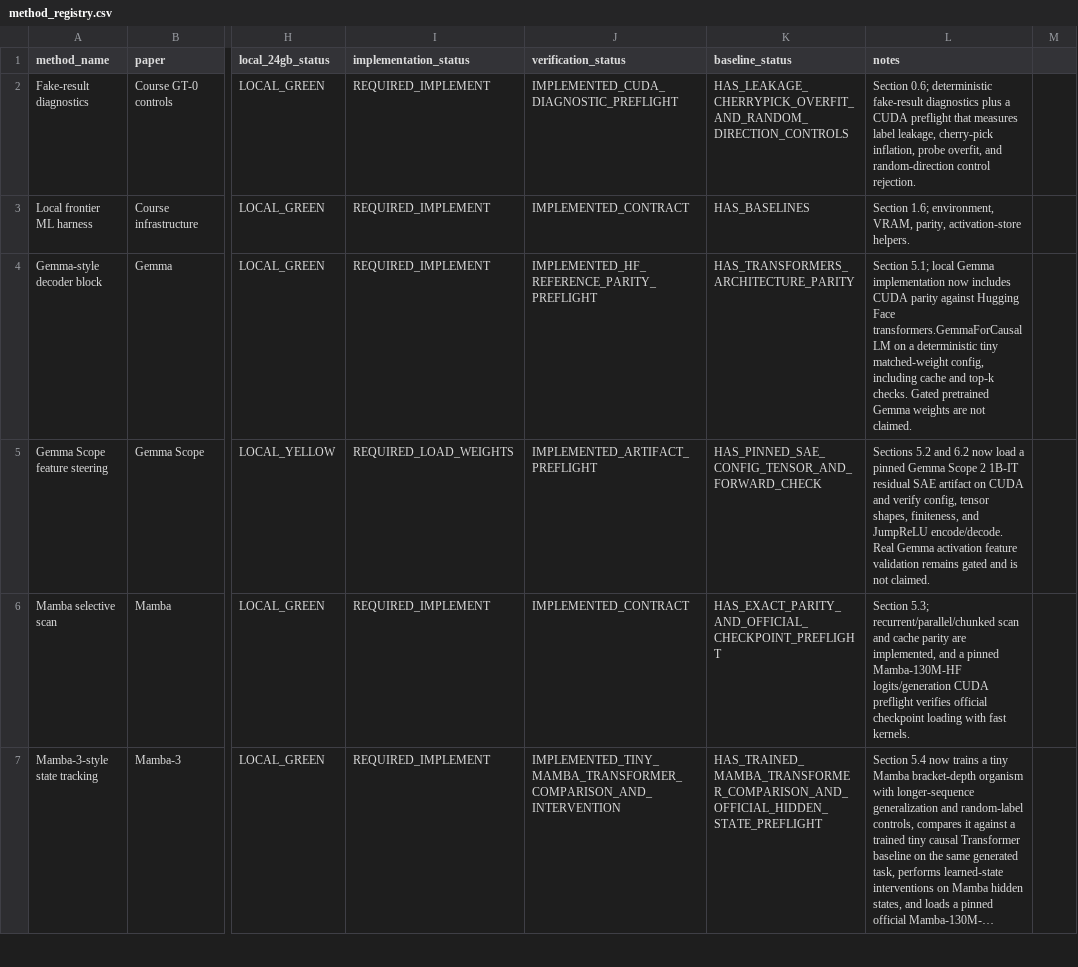
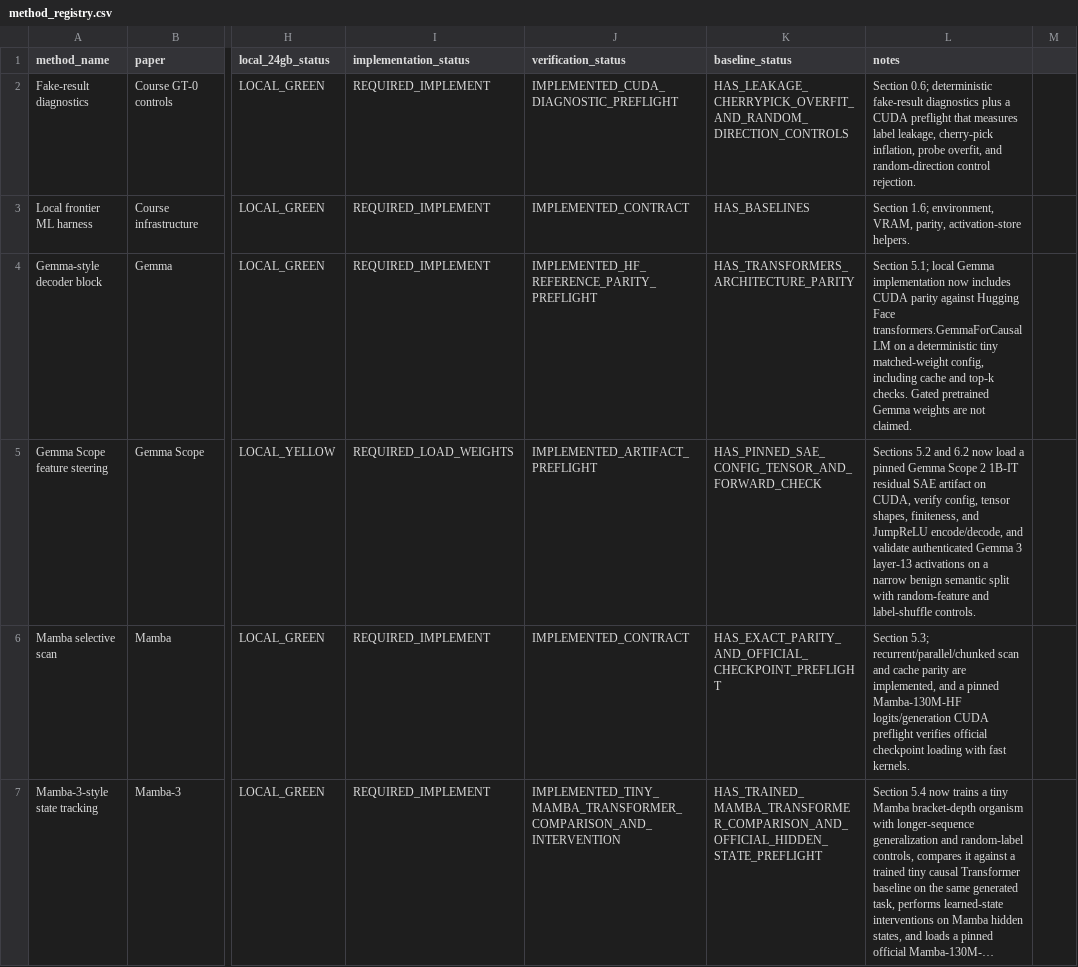
Before and after one commit to shinobiultra/ARENA_3.0_Extended, a CSV file: docs/method_registry.csv, drawn as a sheet; only a part is shown, gaps mark what is left out; long unchanged cells end in …; the diff names each change by its address in the sheet, - before the commit and + after, or states it on an @@ line.

Commit message:
Polish Gemma Scope course section

```diff
--- a/docs/method_registry.csv
+++ b/docs/method_registry.csv
-L5 (notes): …artifact on CUDA and verify config, tensor shapes, finiteness, and JumpReLU encode/decode. Real Gemma activation feature validation remains gated and is not claimed.
+L5 (notes): …artifact on CUDA, verify config, tensor shapes, finiteness, and JumpReLU encode/decode, and validate authenticated Gemma 3 layer-13 activations on a narrow benign semantic split with random-feature and label-shuffle controls.
```
Also changed, not shown: docs/artifact_registry.csv, 32 other files.
